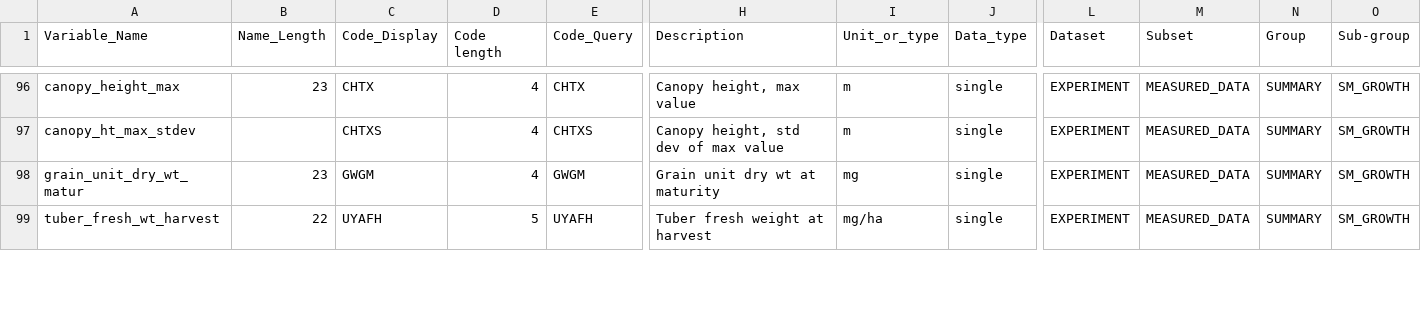
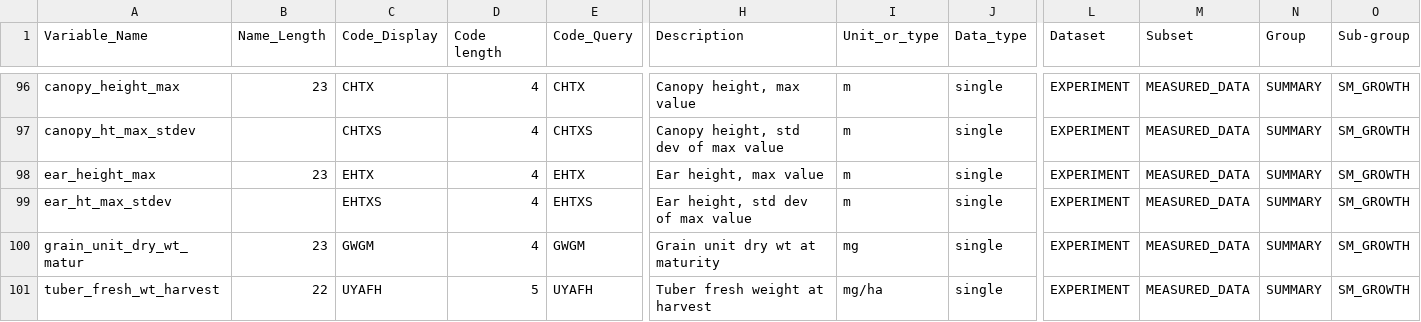
Before and after one commit to agmip/ace-lookup, a CSV file: src/main/resources/obs_pathfinder_1.0.csv, drawn as a sheet; only a part is shown, gaps mark what is left out; rows hold the shown columns only; the diff names each change by its address in the sheet, - before the commit and + after, or states it on an @@ line.

```diff
--- a/src/main/resources/obs_pathfinder_1.0.csv
+++ b/src/main/resources/obs_pathfinder_1.0.csv
+row 98: ear_height_max | 23 | EHTX | 4 | EHTX | Ear height, max value | m | single | EXPERIMENT | MEASURED_DATA | SUMMARY | SM_GROWTH
+row 99: ear_ht_max_stdev |  | EHTXS | 4 | EHTXS | Ear height, std dev of max value | m | single | EXPERIMENT | MEASURED_DATA | SUMMARY | SM_GROWTH
```
Also changed, not shown: src/main/resources/metadata_codes_1.0.csv, src/main/resources/other_codes_1.0.csv, 1 other file.
